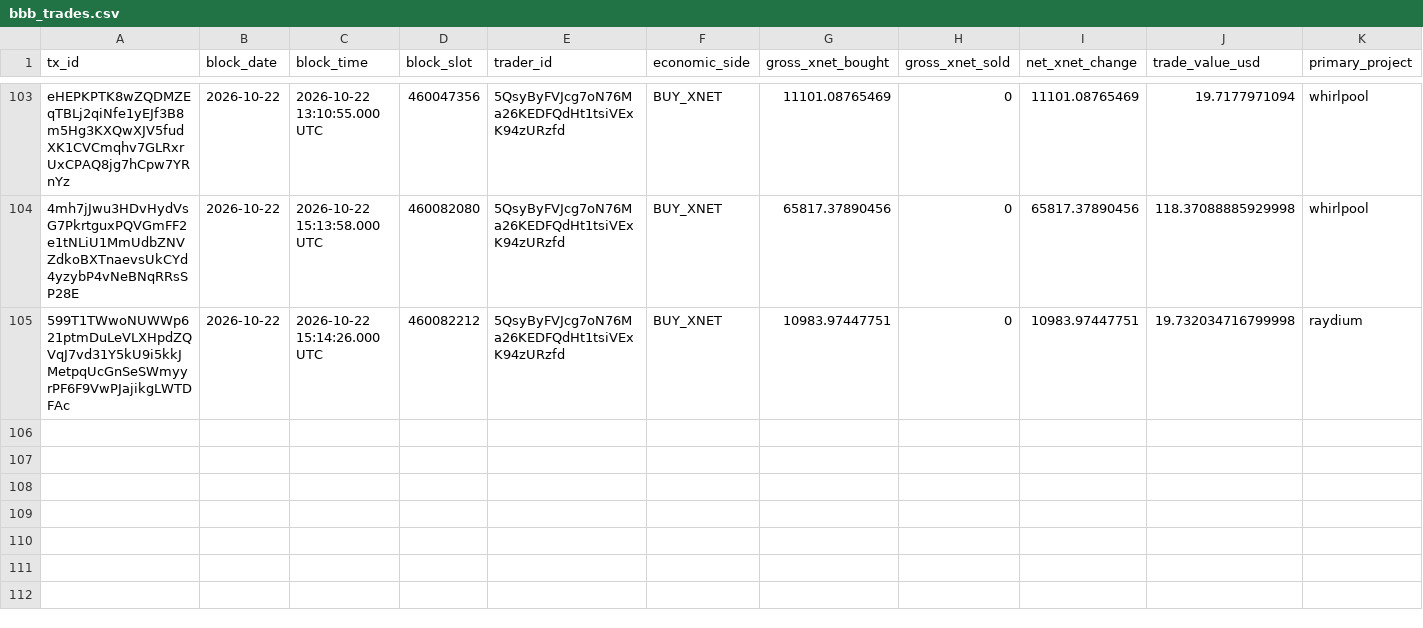
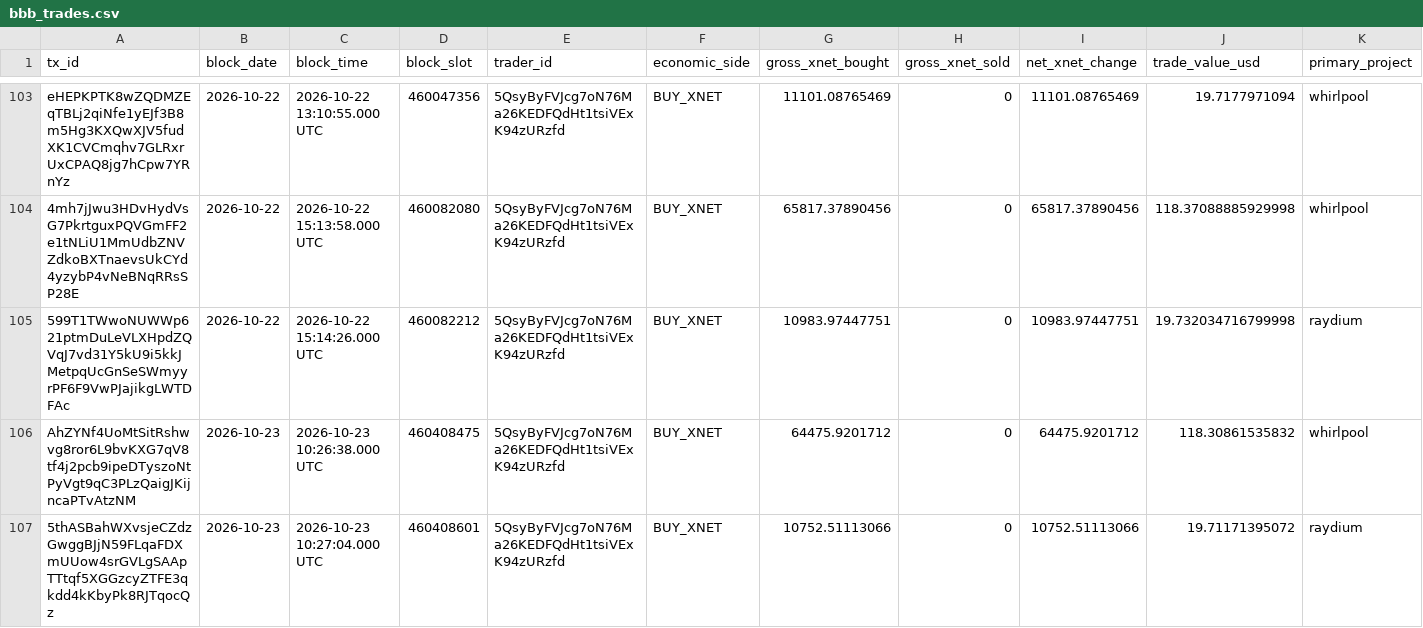
Before and after one commit to xnet-community-data/xnet-data-integration, a CSV file: data/canonical/bbb_trades.csv, drawn as a sheet; only a part is shown, gaps mark what is left out; rows hold the shown columns only; the diff names each change by its address in the sheet, - before the commit and + after, or states it on an @@ line.

Commit message:
Publish XNET live state (full)

```diff
--- a/data/canonical/bbb_trades.csv
+++ b/data/canonical/bbb_trades.csv
+row 106: AhZYNf4UoMtSitRshwvg8ror6L9bvKXG7qV8tf4j2pcb9ipeDTyszoNtPyVgt9qC3PLzQaigJKijncaPTvAtzNM | 2026-10-23 | 2026-10-23 10:26:38.000 UTC | 460408475 | 5QsyByFVJcg7oN76Ma26KEDFQdHt1tsiVExK94zURzfd | BUY_XNET | 64475.9201712 | 0 | 64475.9201712 | 118.30861535832 | whirlpool
+row 107: 5thASBahWXvsjeCZdzGwggBJjN59FLqaFDXmUUow4srGVLgSAApTTtqf5XGGzcyZTFE3qkdd4kKbyPk8RJTqocQz | 2026-10-23 | 2026-10-23 10:27:04.000 UTC | 460408601 | 5QsyByFVJcg7oN76Ma26KEDFQdHt1tsiVExK94zURzfd | BUY_XNET | 10752.51113066 | 0 | 10752.51113066 | 19.71171395072 | raydium
```
Also changed, not shown: data/derived/bbb_trades_daily.csv, 16 other files.
